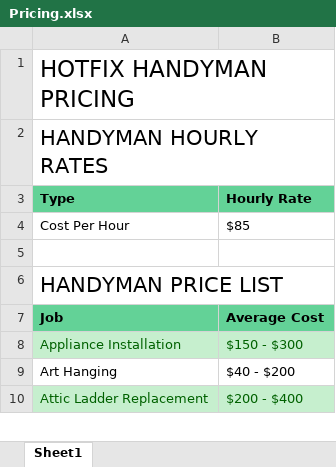
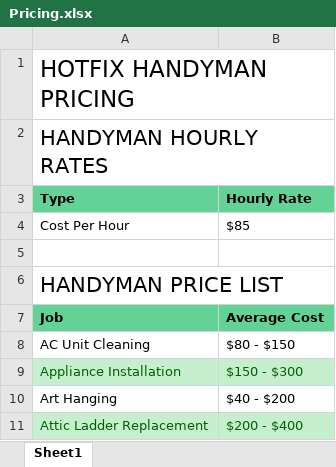
Before and after one commit to nahsam/HotfixHandyman, an Excel workbook: public/Pricing.xlsx, sheet Sheet1, drawn as a sheet; only a part is shown; values as stored, in another font and other column widths than the file's, no borders; the diff names each change by its address in the sheet, - before the commit and + after, or states it on an @@ line.

Commit message:
Added AC service to list

```diff
--- a/public/Pricing.xlsx (sheet Sheet1)
+++ b/public/Pricing.xlsx (sheet Sheet1)
+row 8: AC Unit Cleaning | $80 - $150
```
Also changed, not shown: 1 other file.
